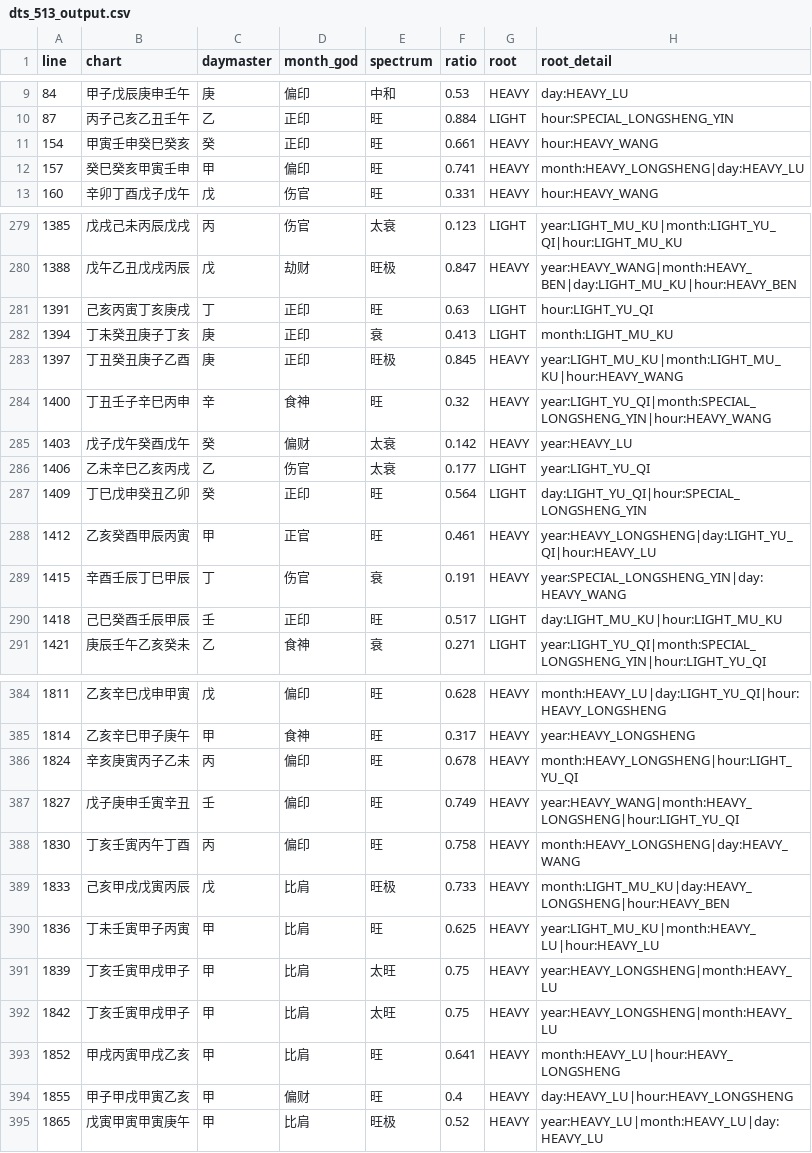
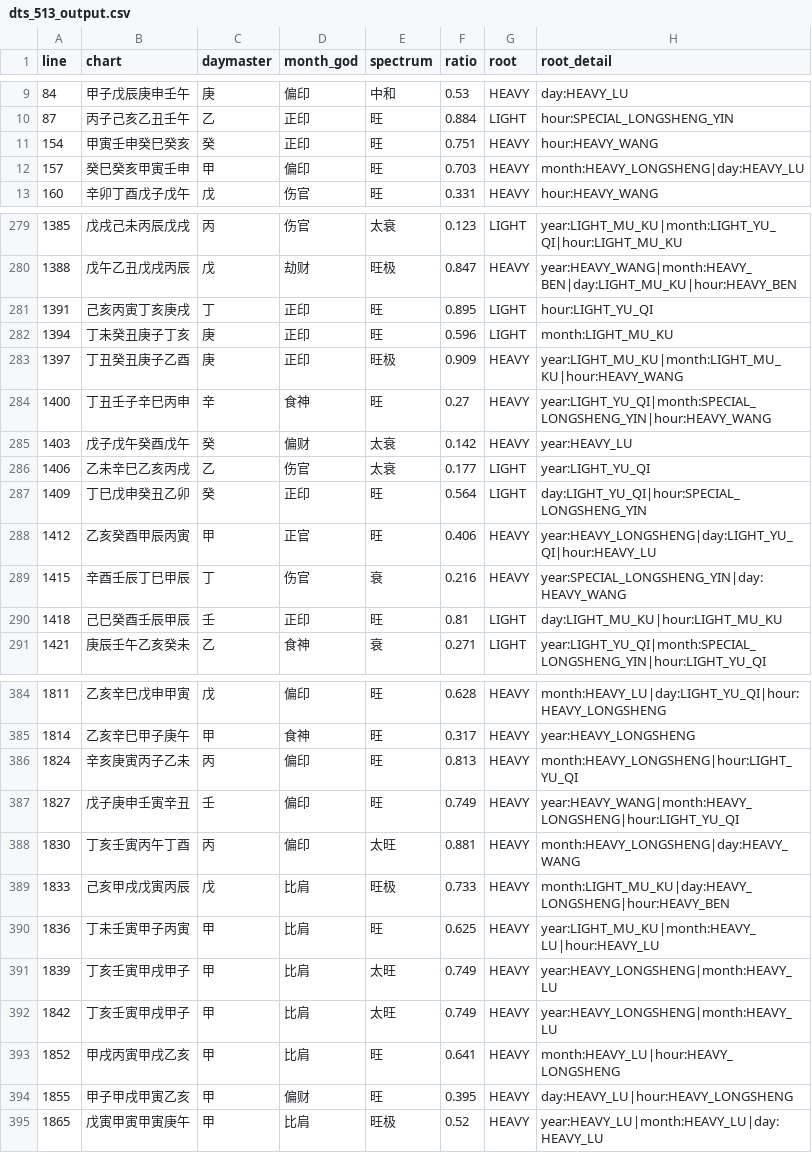
Before and after one commit to ZQMMING/wisdom, a CSV file: scripts/dts_513_output.csv, drawn as a sheet; only a part is shown, gaps mark what is left out; the diff covers the shown part only; the diff names each change by its address in the sheet, - before the commit and + after, or states it on an @@ line.

```diff
--- a/scripts/dts_513_output.csv
+++ b/scripts/dts_513_output.csv
-F11 (ratio): 0.661
+F11 (ratio): 0.751
-F12 (ratio): 0.741
+F12 (ratio): 0.703
-F281 (ratio): 0.63
+F281 (ratio): 0.895
-E282 (spectrum): 衰
+E282 (spectrum): 旺
-F282 (ratio): 0.413
+F282 (ratio): 0.596
-F283 (ratio): 0.845
+F283 (ratio): 0.909
-F284 (ratio): 0.32
+F284 (ratio): 0.27
-F288 (ratio): 0.461
+F288 (ratio): 0.406
-F289 (ratio): 0.191
+F289 (ratio): 0.216
-F290 (ratio): 0.517
+F290 (ratio): 0.81
-F386 (ratio): 0.678
+F386 (ratio): 0.813
-E388 (spectrum): 旺
+E388 (spectrum): 太旺
-F388 (ratio): 0.758
+F388 (ratio): 0.881
-F391:F392 (ratio): 0.75
+F391:F392 (ratio): 0.749
-F394 (ratio): 0.4
+F394 (ratio): 0.395
```
Also changed, not shown: 54 edited cells elsewhere in this file, 2 other files.
